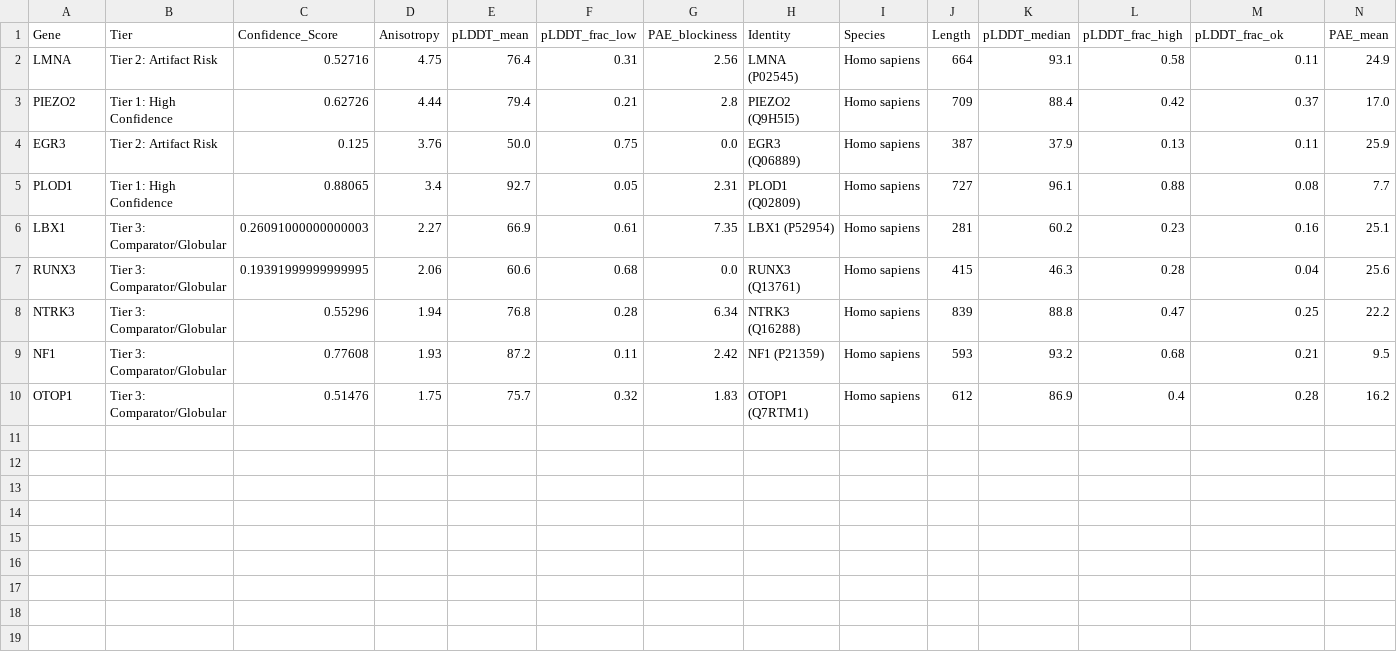
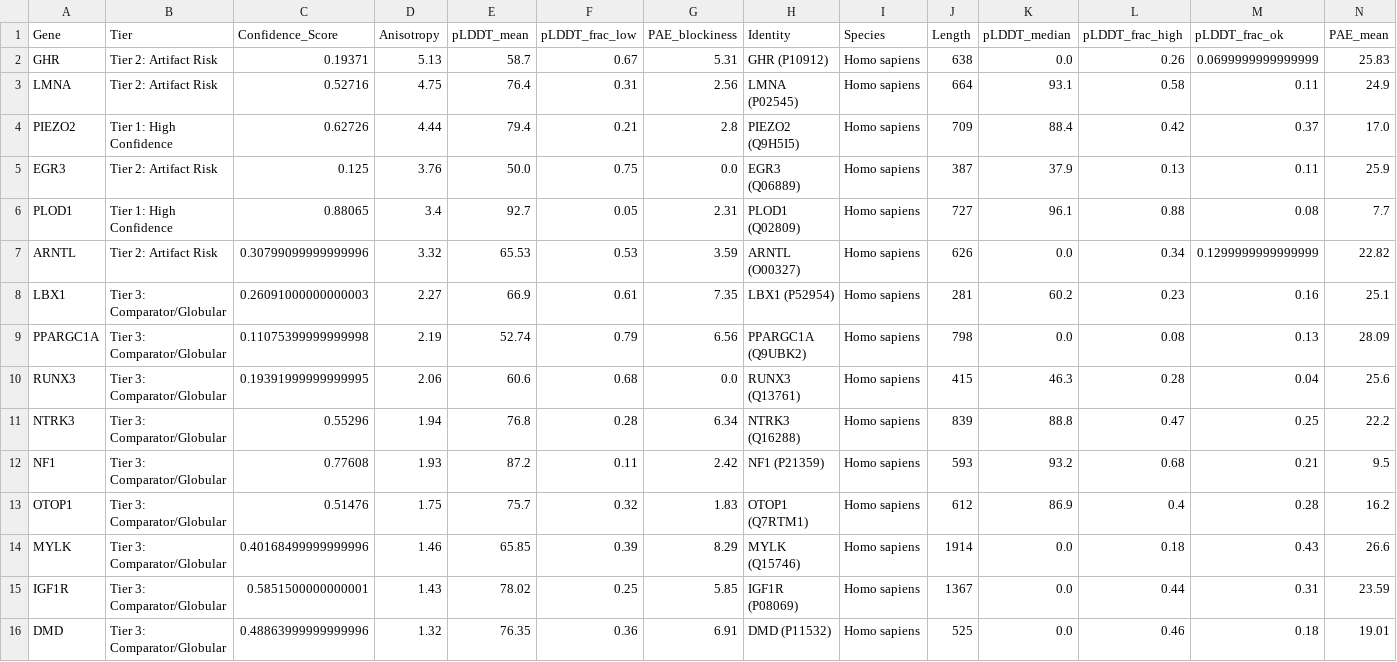
Before and after one commit to sayuj1989-ops/life, a CSV file: outputs/afcc/confidence_weighted_ranking.csv, drawn as a sheet; only a part is shown; rows hold the shown columns only; the diff names each change by its address in the sheet, - before the commit and + after, or states it on an @@ line.

```diff
--- a/outputs/afcc/confidence_weighted_ranking.csv
+++ b/outputs/afcc/confidence_weighted_ranking.csv
+row 2: GHR | Tier 2: Artifact Risk | 0.19371 | 5.13 | 58.7 | 0.67 | 5.31 | GHR (P10912) | Homo sapiens | 638 | 0.0 | 0.26 | 0.0699999999999999 | 25.83
+row 7: ARNTL | Tier 2: Artifact Risk | 0.30799099999999996 | 3.32 | 65.53 | 0.53 | 3.59 | ARNTL (O00327) | Homo sapiens | 626 | 0.0 | 0.34 | 0.1299999999999999 | 22.82
+row 9: PPARGC1A | Tier 3: Comparator/Globular | 0.11075399999999998 | 2.19 | 52.74 | 0.79 | 6.56 | PPARGC1A (Q9UBK2) | Homo sapiens | 798 | 0.0 | 0.08 | 0.13 | 28.09
+row 14: MYLK | Tier 3: Comparator/Globular | 0.40168499999999996 | 1.46 | 65.85 | 0.39 | 8.29 | MYLK (Q15746) | Homo sapiens | 1914 | 0.0 | 0.18 | 0.43 | 26.6
+row 15: IGF1R | Tier 3: Comparator/Globular | 0.5851500000000001 | 1.43 | 78.02 | 0.25 | 5.85 | IGF1R (P08069) | Homo sapiens | 1367 | 0.0 | 0.44 | 0.31 | 23.59
+row 16: DMD | Tier 3: Comparator/Globular | 0.48863999999999996 | 1.32 | 76.35 | 0.36 | 6.91 | DMD (P11532) | Homo sapiens | 525 | 0.0 | 0.46 | 0.18 | 19.01
```
Also changed, not shown: outputs/afcc/current_metrics.csv, 21 other files.
